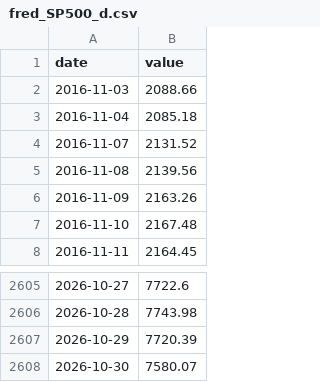
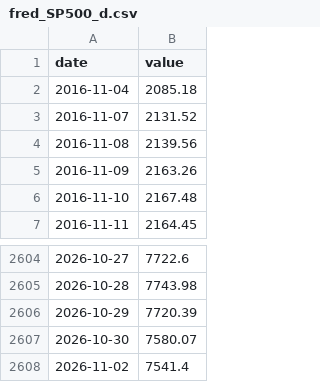
Before and after one commit to matiasputkonen/oljymalli, a CSV file: data/raw/fred_SP500_d.csv, drawn as a sheet; only a part is shown, gaps mark what is left out.

```diff
--- a/data/raw/fred_SP500_d.csv
+++ b/data/raw/fred_SP500_d.csv
@@ -1,3 +1,2 @@
 date,value
-2016-11-03,2088.66
 2016-11-04,2085.18
@@ -2608 +2607,2 @@ date,value
 2026-10-30,7580.07
+2026-11-02,7541.4
```
Also changed, not shown: data/forecast_log.csv, data/panel_annual.csv, 50 other files.
